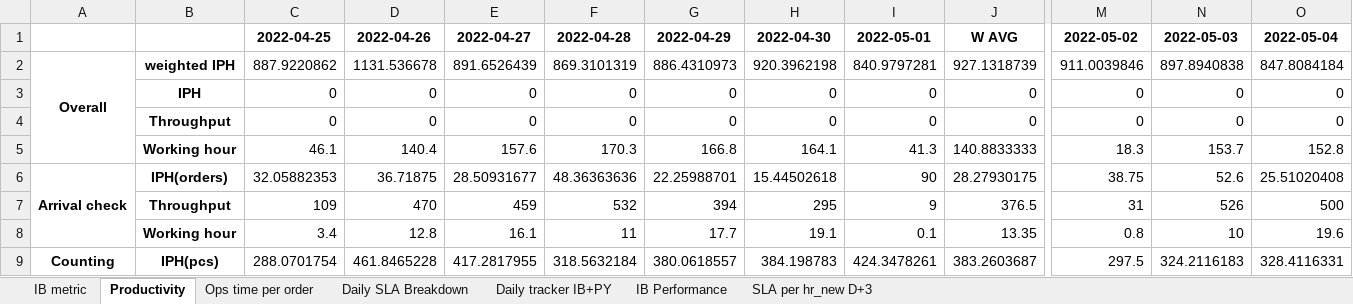
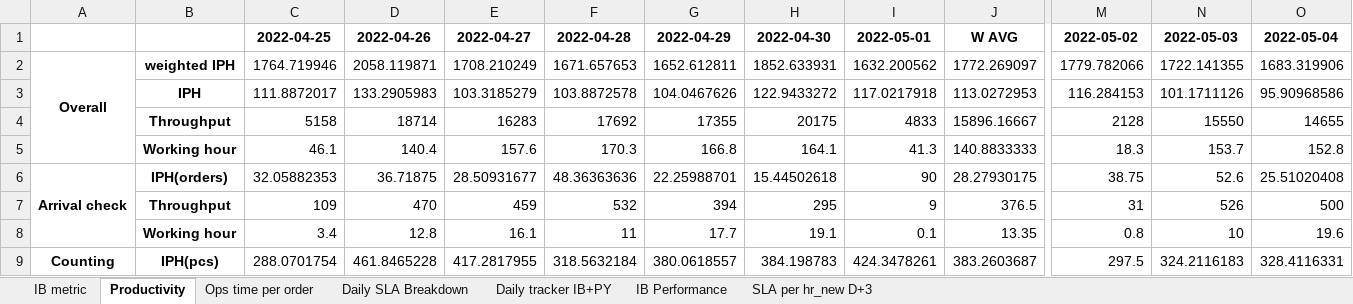
Before and after one commit to johnny890122/IB_1223_new_howard, an Excel workbook: Output/IB metric.xlsx, sheet Productivity, drawn as a sheet; only a part is shown, gaps mark what is left out; values as stored, in another font and other column widths than the file's, no borders; removed rows and columns are numbered as before the commit, all else as after; rows hold the shown columns only; the diff covers the shown part only; the diff names each change by its address in the sheet, - before the commit and + after, or states it on an @@ line.

```diff
--- a/Output/IB metric.xlsx (sheet Productivity)
+++ b/Output/IB metric.xlsx (sheet Productivity)
-row 2: Overall | weighted IPH | 887.9220862 | 1131.536678 | 891.6526439 | 869.3101319 | 886.4310973 | 920.3962198 | 840.9797281 | 927.1318739 | 911.0039846 | 897.8940838 | 847.8084184
-row 3:  | IPH | 0 | 0 | 0 | 0 | 0 | 0 | 0 | 0 | 0 | 0 | 0
-row 4:  | Throughput | 0 | 0 | 0 | 0 | 0 | 0 | 0 | 0 | 0 | 0 | 0
+row 2: Overall | weighted IPH | 1764.719946 | 2058.119871 | 1708.210249 | 1671.657653 | 1652.612811 | 1852.633931 | 1632.200562 | 1772.269097 | 1779.782066 | 1722.141355 | 1683.319906
+row 3:  | IPH | 111.8872017 | 133.2905983 | 103.3185279 | 103.8872578 | 104.0467626 | 122.9433272 | 117.0217918 | 113.0272953 | 116.284153 | 101.1711126 | 95.90968586
+row 4:  | Throughput | 5158 | 18714 | 16283 | 17692 | 17355 | 20175 | 4833 | 15896.16667 | 2128 | 15550 | 14655
```
Also changed, not shown: 8 added rows and 8 removed rows elsewhere in this sheet, sheet IB metric, sheet IB Performance, sheet Daily tracker IB+PY, sheet Ops time per order, sheet Daily SLA Breakdown, 5 other files.
